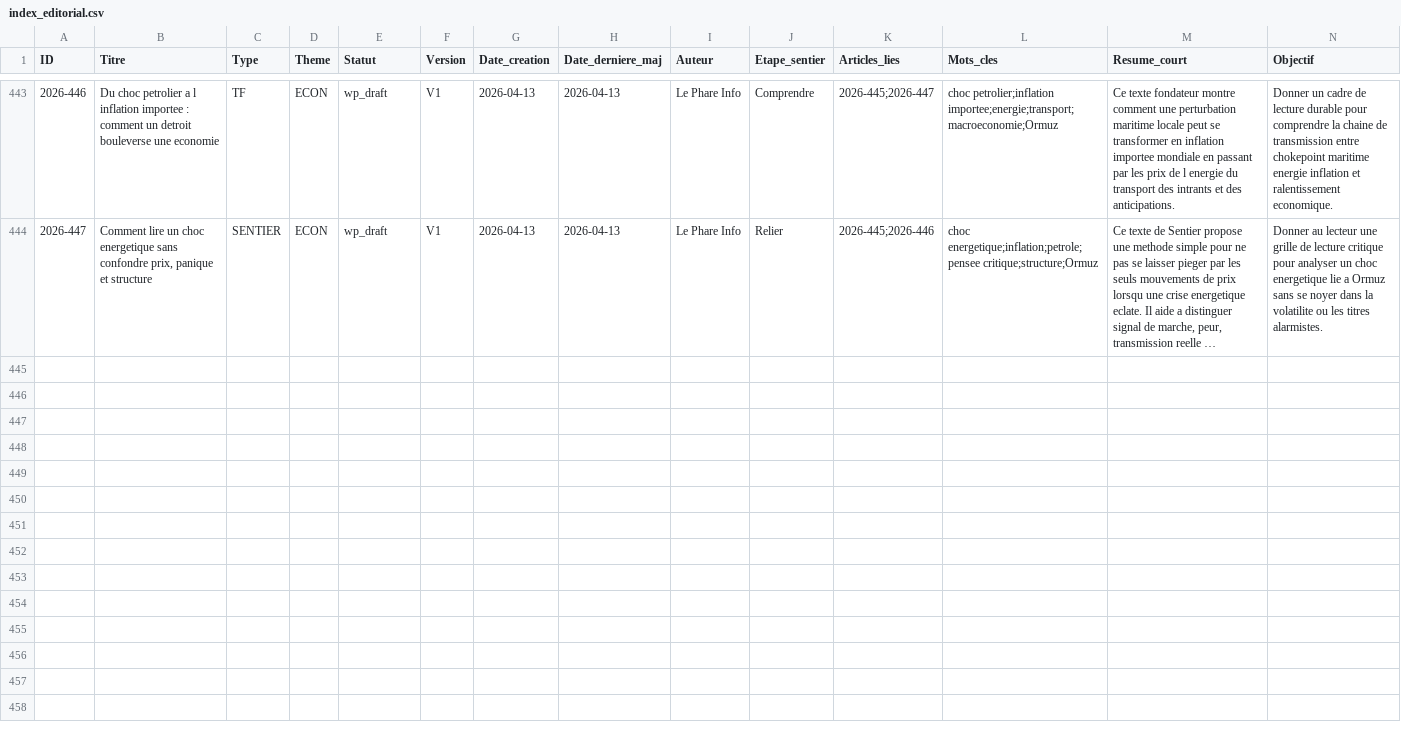
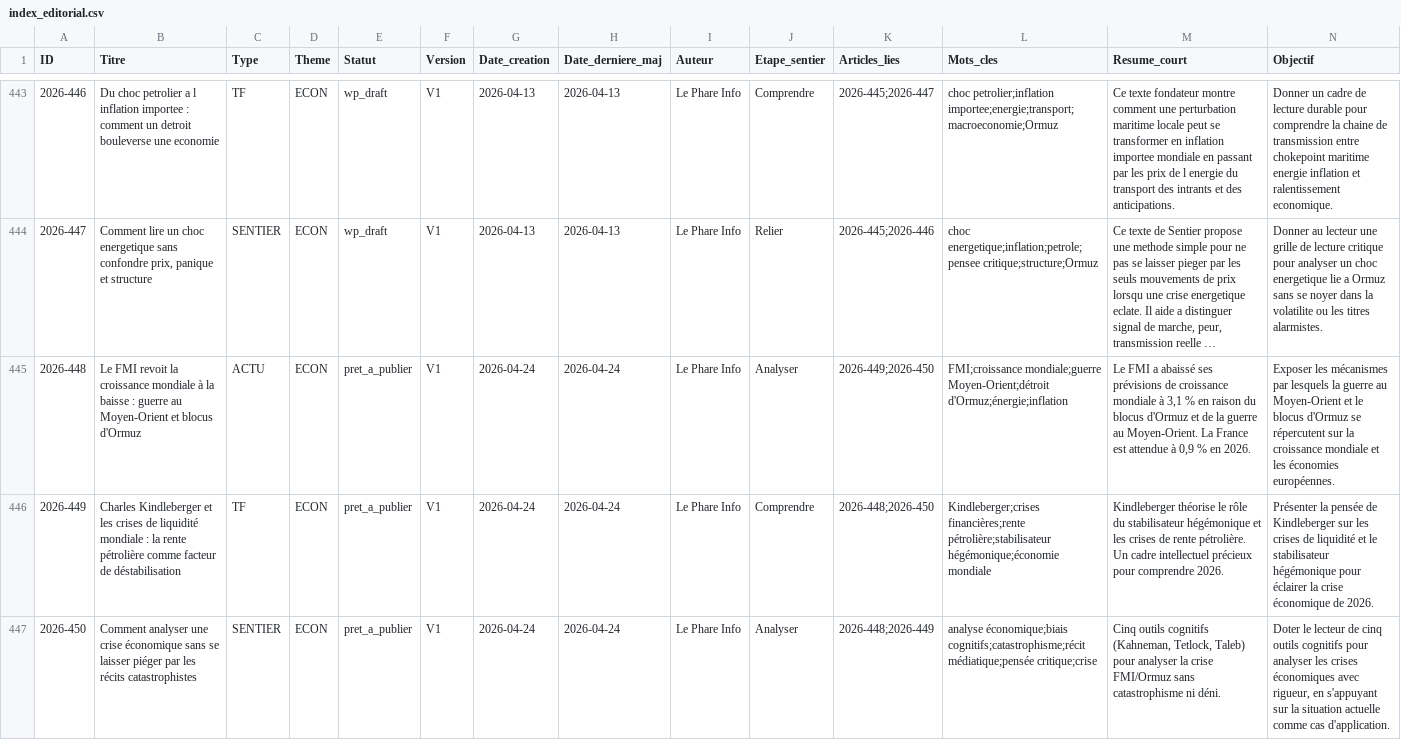
Before and after one commit to biascamano/LePhare_Editorial, a CSV file: index_editorial.csv, drawn as a sheet; only a part is shown, gaps mark what is left out; long unchanged cells end in …; rows hold the shown columns only; the diff names each change by its address in the sheet, - before the commit and + after, or states it on an @@ line.

```diff
--- a/index_editorial.csv
+++ b/index_editorial.csv
+row 445: 2026-448 | Le FMI revoit la croissance mondiale à la baisse : guerre au Moyen-Orient et blocus d'Ormuz | ACTU | ECON | pret_a_publier | V1 | 2026-04-24 | 2026-04-24 | Le Phare Info | Analyser | 2026-449;2026-450 | FMI;croissance mondiale;guerre Moyen-Orient;détroit d'Ormuz;énergie;inflation | Le FMI a abaissé ses prévisions de croissance mondiale à 3,1 % en raison du blocus d'Ormuz et de la guerre au Moyen-Orient. La France est attendue à 0,9 % en 2026. | Exposer les mécanismes par lesquels la guerre au Moyen-Orient et le blocus d'Ormuz se répercutent sur la croissance mondiale et les économies européennes.
+row 446: 2026-449 | Charles Kindleberger et les crises de liquidité mondiale : la rente pétrolière comme facteur de déstabilisation | TF | ECON | pret_a_publier | V1 | 2026-04-24 | 2026-04-24 | Le Phare Info | Comprendre | 2026-448;2026-450 | Kindleberger;crises financières;rente pétrolière;stabilisateur hégémonique;économie mondiale | Kindleberger théorise le rôle du stabilisateur hégémonique et les crises de rente pétrolière. Un cadre intellectuel précieux pour comprendre 2026. | Présenter la pensée de Kindleberger sur les crises de liquidité et le stabilisateur hégémonique pour éclairer la crise économique de 2026.
+row 447: 2026-450 | Comment analyser une crise économique sans se laisser piéger par les récits catastrophistes | SENTIER | ECON | pret_a_publier | V1 | 2026-04-24 | 2026-04-24 | Le Phare Info | Analyser | 2026-448;2026-449 | analyse économique;biais cognitifs;catastrophisme;récit médiatique;pensée critique;crise | Cinq outils cognitifs (Kahneman, Tetlock, Taleb) pour analyser la crise FMI/Ormuz sans catastrophisme ni déni. | Doter le lecteur de cinq outils cognitifs pour analyser les crises économiques avec rigueur, en s'appuyant sur la situation actuelle comme cas d'application.
```
Also changed, not shown: 10 other files.
